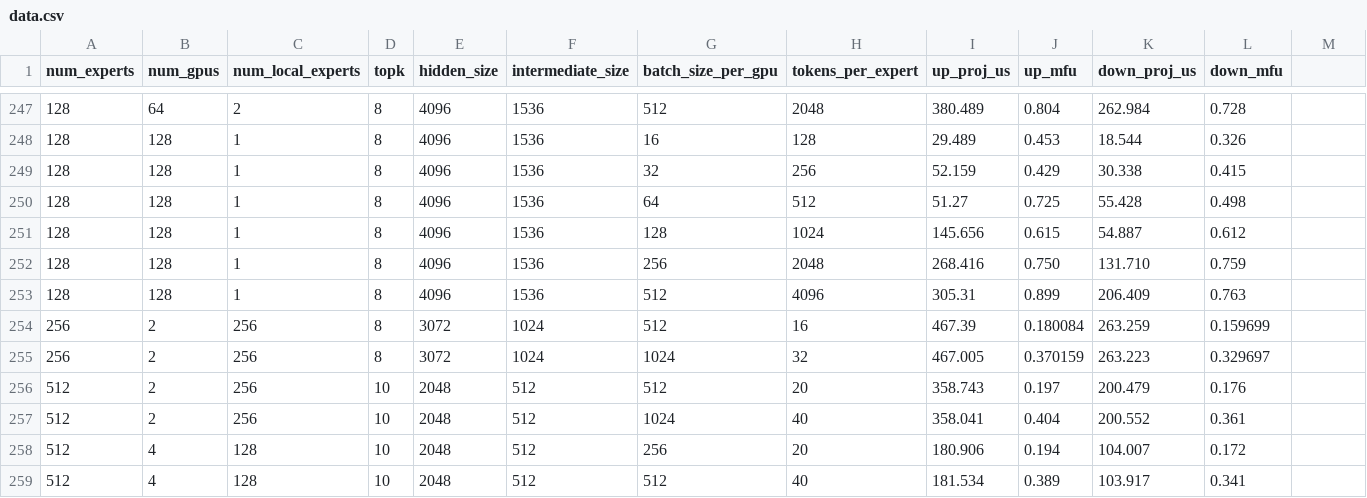
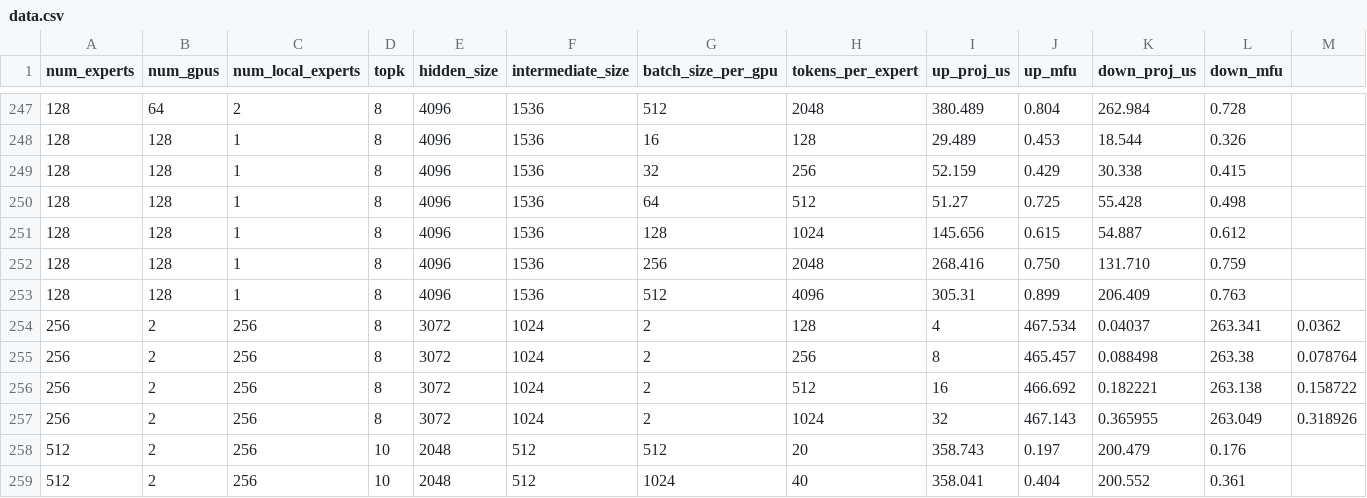
Before and after one commit to alibaba/InferSim, a CSV file: bench_data/grouped_gemm/decode/h20/data.csv, drawn as a sheet; only a part is shown, gaps mark what is left out; the shorter side is filled out with more unchanged rows.

Commit message:
sumbit some edits

```diff
--- a/bench_data/grouped_gemm/decode/h20/data.csv
+++ b/bench_data/grouped_gemm/decode/h20/data.csv
@@ -253,4 +253,6 @@ num_experts,num_gpus,num_local_experts,topk,hidden_size,intermediate_size,batch_
 128,128,1,8,4096,1536,512,4096,305.31,0.899,206.409,0.763
-256,2,256,8,3072,1024,512,16,467.39,0.180084,263.259,0.159699
-256,2,256,8,3072,1024,1024,32,467.005,0.370159,263.223,0.329697
+256,2,256,8,3072,1024,2,128,4,467.534,0.04037,263.341,0.0362
+256,2,256,8,3072,1024,2,256,8,465.457,0.088498,263.38,0.078764
+256,2,256,8,3072,1024,2,512,16,466.692,0.182221,263.138,0.158722
+256,2,256,8,3072,1024,2,1024,32,467.143,0.365955,263.049,0.318926
 512,2,256,10,2048,512,512,20,358.743,0.197,200.479,0.176
```
